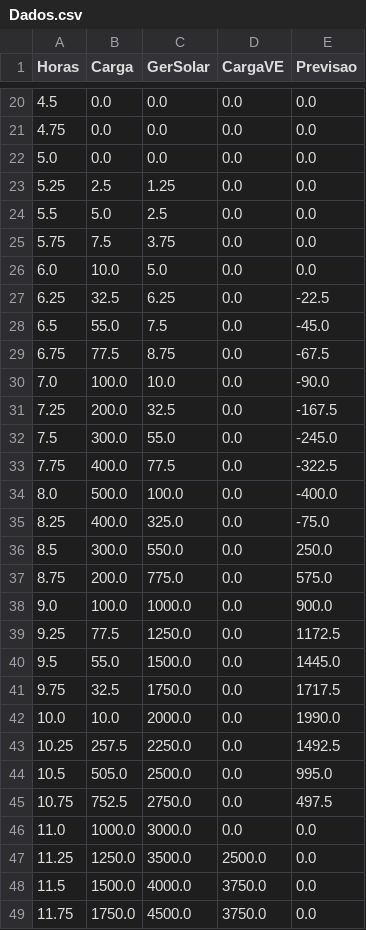
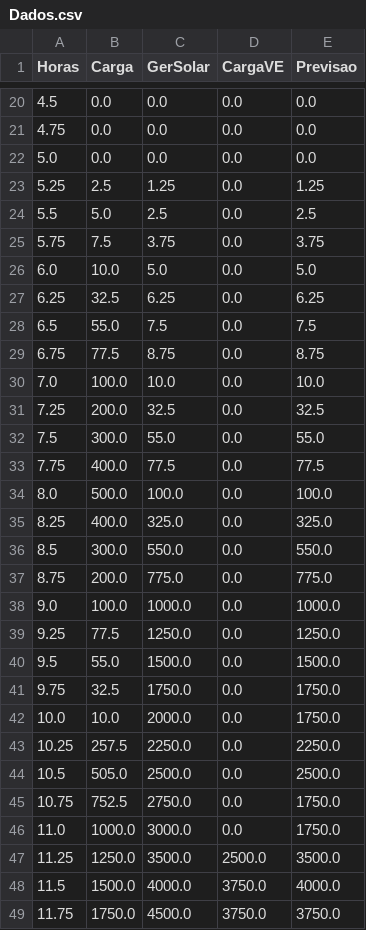
Before and after one commit to SaidJun10r/Sistema-de-supervisao-de-Micro-Redes, a CSV file: Dados.csv, drawn as a sheet; only a part is shown, gaps mark what is left out; the diff covers the shown part only.

```diff
--- a/Dados.csv
+++ b/Dados.csv
@@ -22,28 +22,28 @@ Horas,Carga,GerSolar,CargaVE,Previsao
 5.0,0.0,0.0,0.0,0.0
-5.25,2.5,1.25,0.0,0.0
-5.5,5.0,2.5,0.0,0.0
-5.75,7.5,3.75,0.0,0.0
-6.0,10.0,5.0,0.0,0.0
-6.25,32.5,6.25,0.0,-22.5
-6.5,55.0,7.5,0.0,-45.0
-6.75,77.5,8.75,0.0,-67.5
-7.0,100.0,10.0,0.0,-90.0
-7.25,200.0,32.5,0.0,-167.5
-7.5,300.0,55.0,0.0,-245.0
-7.75,400.0,77.5,0.0,-322.5
-8.0,500.0,100.0,0.0,-400.0
-8.25,400.0,325.0,0.0,-75.0
-8.5,300.0,550.0,0.0,250.0
-8.75,200.0,775.0,0.0,575.0
-9.0,100.0,1000.0,0.0,900.0
-9.25,77.5,1250.0,0.0,1172.5
-9.5,55.0,1500.0,0.0,1445.0
-9.75,32.5,1750.0,0.0,1717.5
-10.0,10.0,2000.0,0.0,1990.0
-10.25,257.5,2250.0,0.0,1492.5
-10.5,505.0,2500.0,0.0,995.0
-10.75,752.5,2750.0,0.0,497.5
-11.0,1000.0,3000.0,0.0,0.0
-11.25,1250.0,3500.0,2500.0,0.0
-11.5,1500.0,4000.0,3750.0,0.0
-11.75,1750.0,4500.0,3750.0,0.0
+5.25,2.5,1.25,0.0,1.25
+5.5,5.0,2.5,0.0,2.5
+5.75,7.5,3.75,0.0,3.75
+6.0,10.0,5.0,0.0,5.0
+6.25,32.5,6.25,0.0,6.25
+6.5,55.0,7.5,0.0,7.5
+6.75,77.5,8.75,0.0,8.75
+7.0,100.0,10.0,0.0,10.0
+7.25,200.0,32.5,0.0,32.5
+7.5,300.0,55.0,0.0,55.0
+7.75,400.0,77.5,0.0,77.5
+8.0,500.0,100.0,0.0,100.0
+8.25,400.0,325.0,0.0,325.0
+8.5,300.0,550.0,0.0,550.0
+8.75,200.0,775.0,0.0,775.0
+9.0,100.0,1000.0,0.0,1000.0
+9.25,77.5,1250.0,0.0,1250.0
+9.5,55.0,1500.0,0.0,1500.0
+9.75,32.5,1750.0,0.0,1750.0
+10.0,10.0,2000.0,0.0,1750.0
+10.25,257.5,2250.0,0.0,2250.0
+10.5,505.0,2500.0,0.0,2500.0
+10.75,752.5,2750.0,0.0,1750.0
+11.0,1000.0,3000.0,0.0,1750.0
+11.25,1250.0,3500.0,2500.0,3500.0
+11.5,1500.0,4000.0,3750.0,4000.0
+11.75,1750.0,4500.0,3750.0,3750.0
```
Also changed, not shown: 48 edited cells elsewhere in this file, 3 other files.
